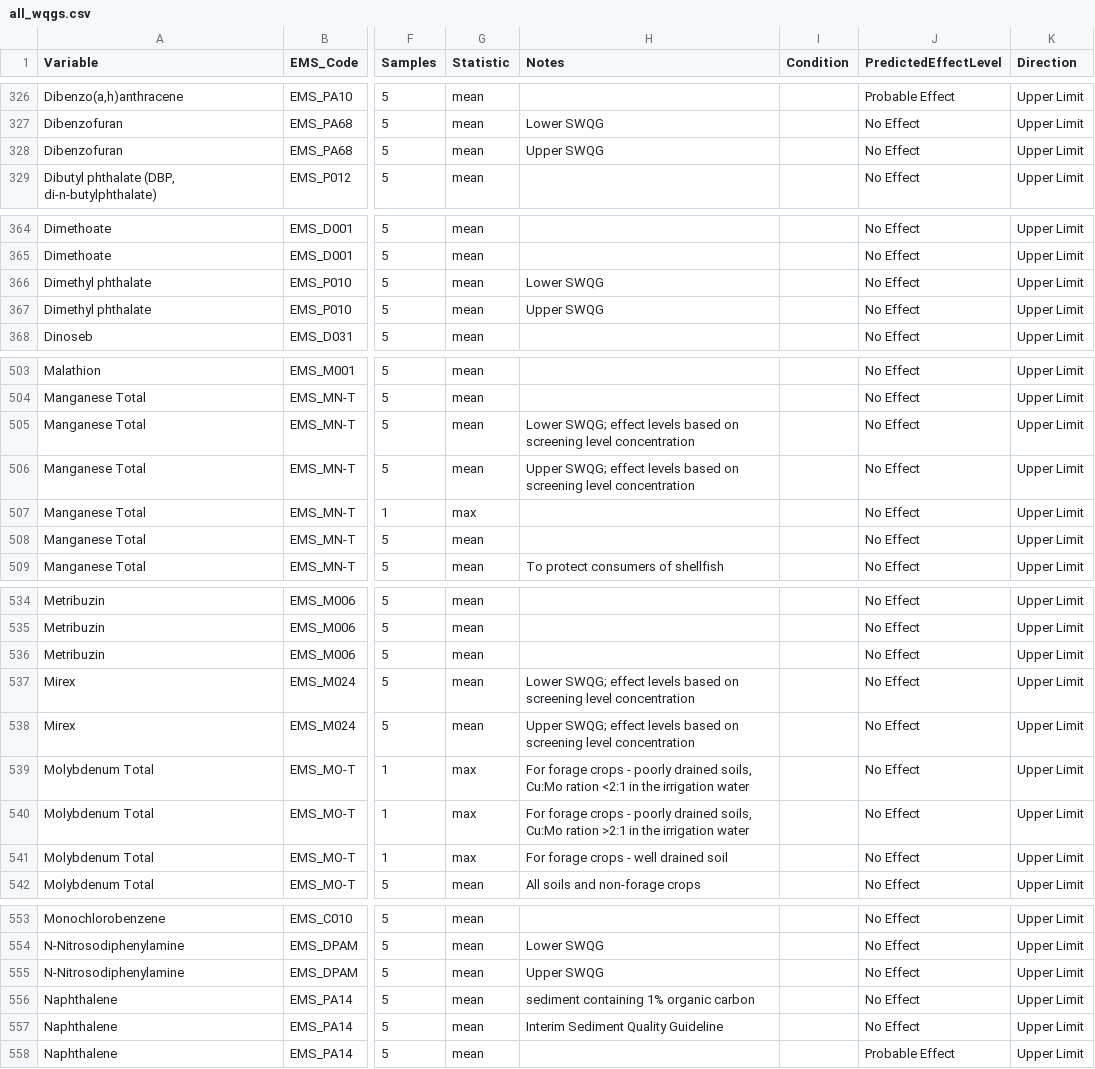
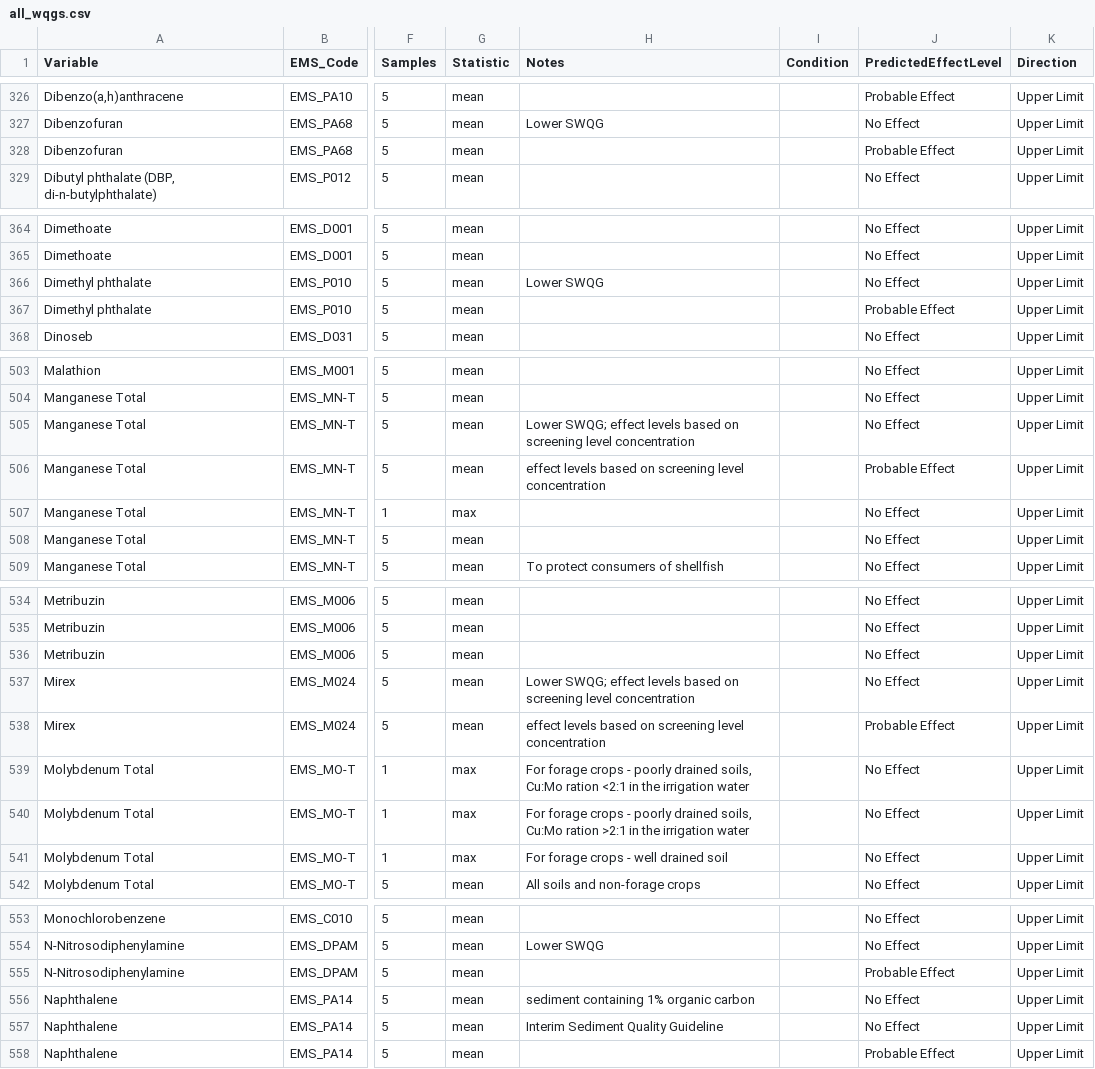
Before and after one commit to bcgov/wqg_data, a CSV file: all_wqgs.csv, drawn as a sheet; only a part is shown, gaps mark what is left out; the diff covers the shown part only; the diff names each change by its address in the sheet, - before the commit and + after, or states it on an @@ line.

Commit message:
Upper SWQG to Probable Effect fix #31

```diff
--- a/all_wqgs.csv
+++ b/all_wqgs.csv
-H328 (Notes): Upper SWQG
+H328 (Notes): (empty)
-J328 (PredictedEffectLevel): No Effect
+J328 (PredictedEffectLevel): Probable Effect
-H367 (Notes): Upper SWQG
+H367 (Notes): (empty)
-J367 (PredictedEffectLevel): No Effect
+J367 (PredictedEffectLevel): Probable Effect
-H506 (Notes): Upper SWQG; effect levels…
+H506 (Notes): effect levels…
-J506 (PredictedEffectLevel): No Effect
+J506 (PredictedEffectLevel): Probable Effect
-H538 (Notes): Upper SWQG; effect levels…
+H538 (Notes): effect levels…
-J538 (PredictedEffectLevel): No Effect
+J538 (PredictedEffectLevel): Probable Effect
-H555 (Notes): Upper SWQG
+H555 (Notes): (empty)
-J555 (PredictedEffectLevel): No Effect
+J555 (PredictedEffectLevel): Probable Effect
```
Also changed, not shown: 77 edited cells elsewhere in this file, 1 other file.
